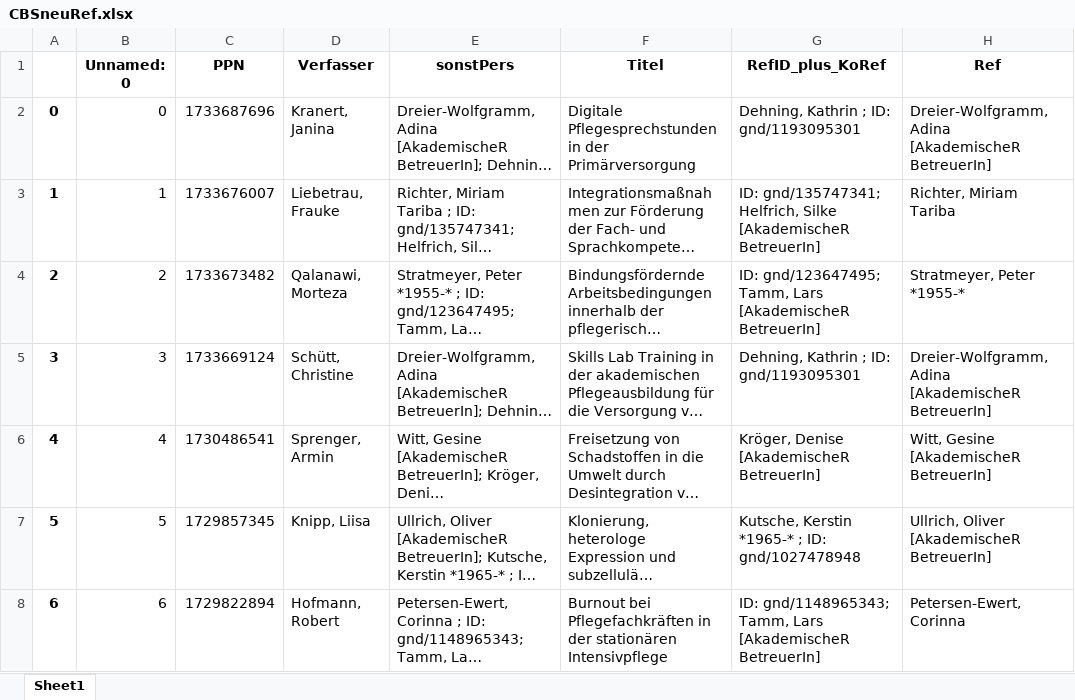
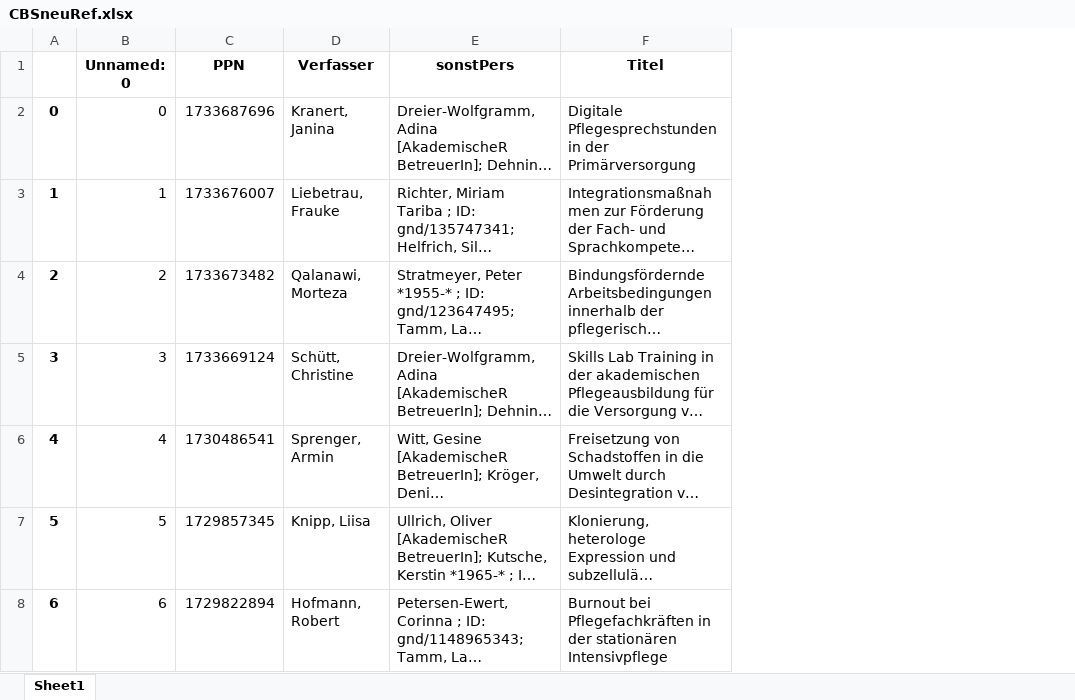
Before and after one commit to Daniela-Mayer/2020-11-30-Data_Librarian_Daniela_Mayer, an Excel workbook: Modul_6/data/CBSneuRef.xlsx, sheet Sheet1, drawn as a sheet; only a part is shown; long unchanged cells end in …; values as stored, in another font and other column widths than the file's, no borders; the diff covers the shown part only; the diff names each change by its address in the sheet, - before the commit and + after, or states it on an @@ line.

```diff
--- a/Modul_6/data/CBSneuRef.xlsx (sheet Sheet1)
+++ b/Modul_6/data/CBSneuRef.xlsx (sheet Sheet1)
-column G (RefID_plus_KoRef), rows 2-8: Dehning, Kathrin ; ID: gnd/1193095301 | ID: gnd/135747341; Helfrich, Silke [AkademischeR BetreuerIn] | ID: gnd/123647495; Tamm, Lars [AkademischeR BetreuerIn] | Dehning, Kathrin ; ID: gnd/1193095301 | Kröger, Denise [AkademischeR BetreuerIn] | Kutsche, Kerstin *1965-* ; ID: gnd/1027478948 | ID: gnd/1148965343; Tamm, Lars [AkademischeR BetreuerIn]
-column H (Ref), rows 2-8: Dreier-Wolfgramm, Adina [AkademischeR BetreuerIn] | Richter, Miriam Tariba | Stratmeyer, Peter *1955-* | Dreier-Wolfgramm, Adina [AkademischeR BetreuerIn] | Witt, Gesine [AkademischeR BetreuerIn] | Ullrich, Oliver [AkademischeR BetreuerIn] | Petersen-Ewert, Corinna
```
Also changed, not shown: 6 edited cells elsewhere in this sheet, Modul_6/data/CBSneu.xlsx, Modul_6/data/Merge1_1.xlsx, 12 other files.
